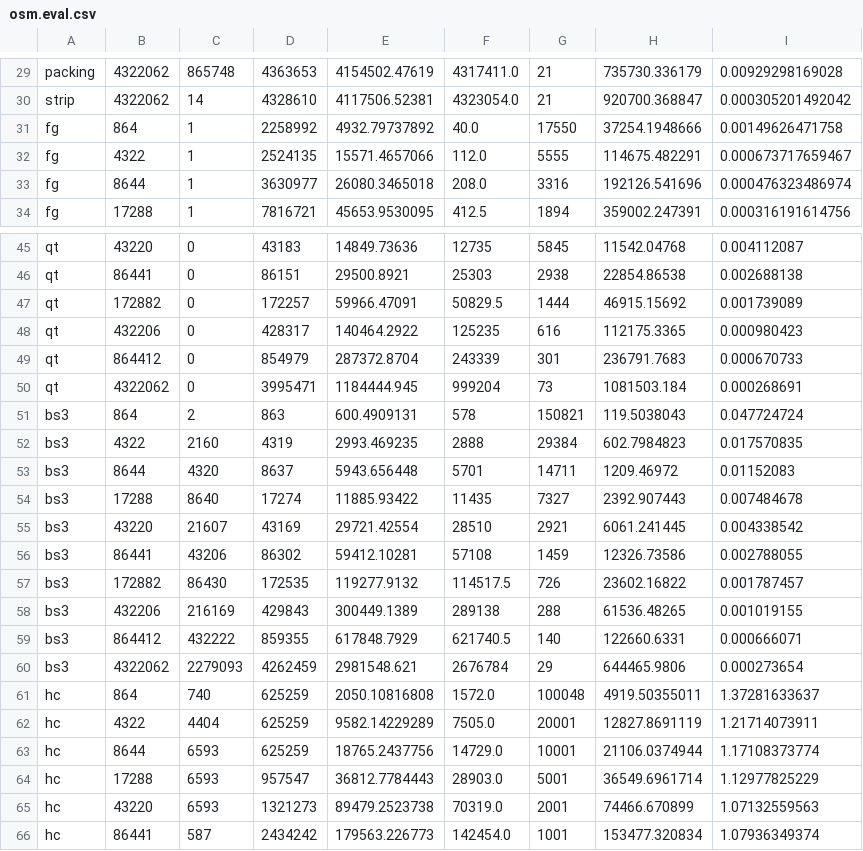
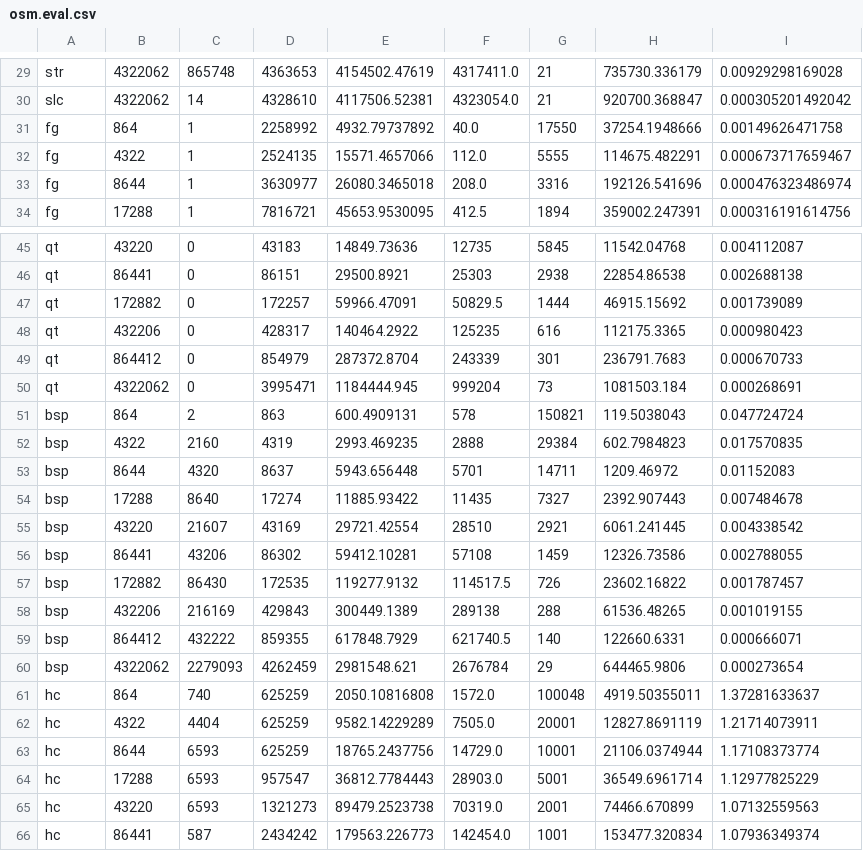
Before and after one commit to ablimit/hadoopgis, a CSV file: partition/plots/stats/osm.eval.csv, drawn as a sheet; only a part is shown, gaps mark what is left out; the diff covers the shown part only; the diff names each change by its address in the sheet, - before the commit and + after, or states it on an @@ line.

```diff
--- a/partition/plots/stats/osm.eval.csv
+++ b/partition/plots/stats/osm.eval.csv
-A29: packing
+A29: str
-A30: strip
+A30: slc
-A51:A60: bs3
+A51:A60: bsp
```
Also changed, not shown: 28 edited cells elsewhere in this file, partition/plots/stats/pais.eval.csv, 6 other files.
